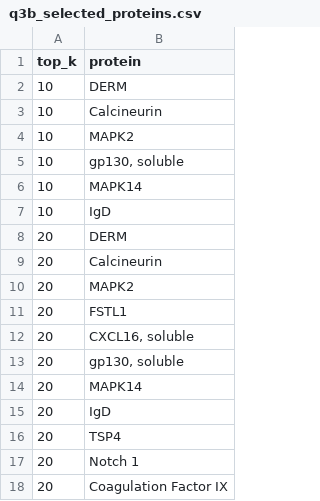
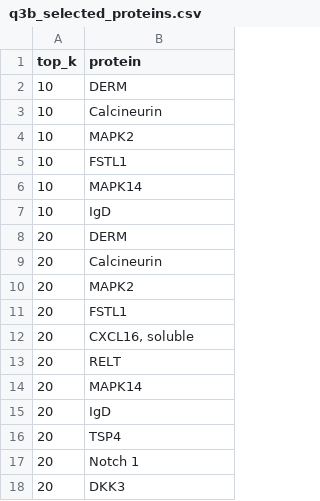
Before and after one commit to pstat-197a-fall2026/module1-biomarker-main-team9, a CSV file: results/tables/q3b_selected_proteins.csv, drawn as a sheet.

```diff
--- a/results/tables/q3b_selected_proteins.csv
+++ b/results/tables/q3b_selected_proteins.csv
@@ -4,3 +4,3 @@
 10,"MAPK2"
-10,"gp130, soluble"
+10,"FSTL1"
 10,"MAPK14"
@@ -12,3 +12,3 @@
 20,"CXCL16, soluble"
-20,"gp130, soluble"
+20,"RELT"
 20,"MAPK14"
@@ -17,2 +17,2 @@
 20,"Notch 1"
-20,"Coagulation Factor IX"
+20,"DKK3"
```
Also changed, not shown: results/tables/q3c_comparison.csv, results/tables/q3c_selected_proteins.csv, 16 other files.
